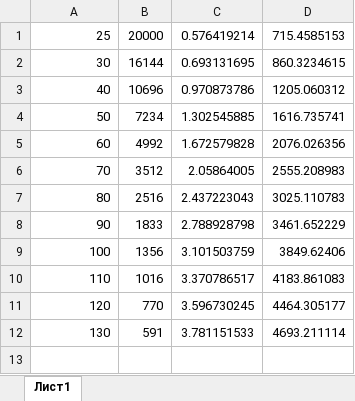
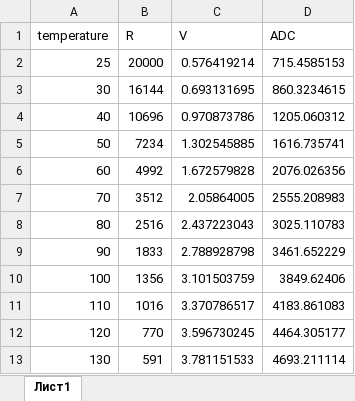
Before and after one commit to smoluks/OpenWasher-V2, an Excel workbook: docs/PTC.xlsx, sheet Лист1, drawn as a sheet; values as stored, in another font and other column widths than the file's, no borders; the diff names each change by its address in the sheet, - before the commit and + after, or states it on an @@ line.

```diff
--- a/docs/PTC.xlsx (sheet Лист1)
+++ b/docs/PTC.xlsx (sheet Лист1)
+row 1: temperature | R | V | ADC
```
Also changed, not shown: 45 other files.
